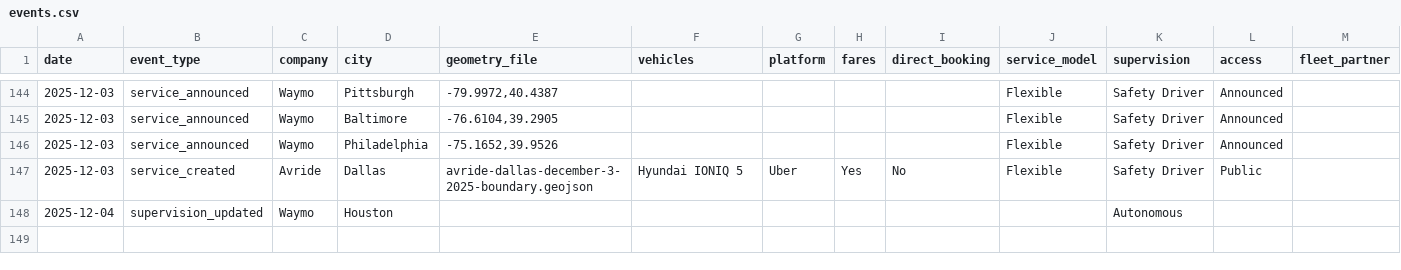
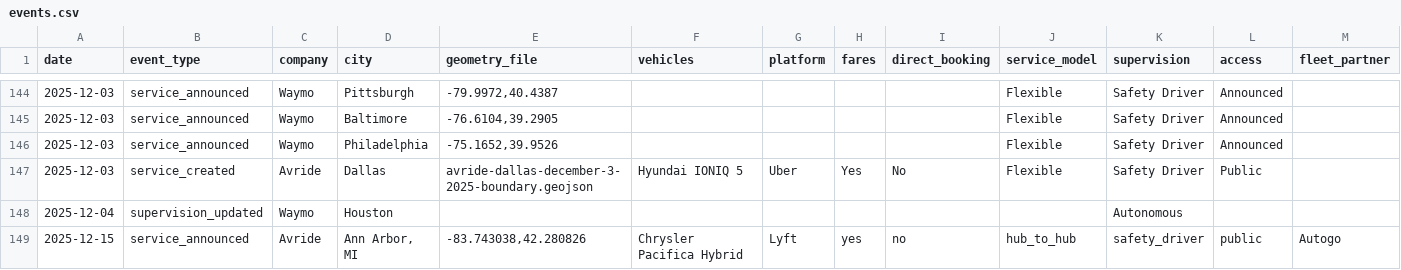
Before and after one commit to jacksonlester/av-map-data, a CSV file: events.csv, drawn as a sheet; only a part is shown, gaps mark what is left out; rows hold the shown columns only; the diff names each change by its address in the sheet, - before the commit and + after, or states it on an @@ line.

```diff
--- a/events.csv
+++ b/events.csv
+row 149: 2025-12-15 | service_announced | Avride | Ann Arbor, MI | -83.743038,42.280826 | Chrysler Pacifica Hybrid | Lyft | yes | no | hub_to_hub | safety_driver | public | Autogo
```
